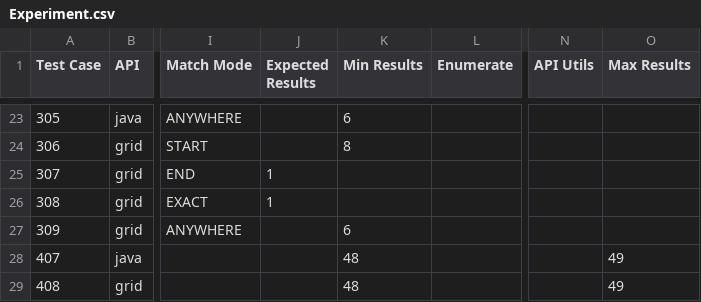
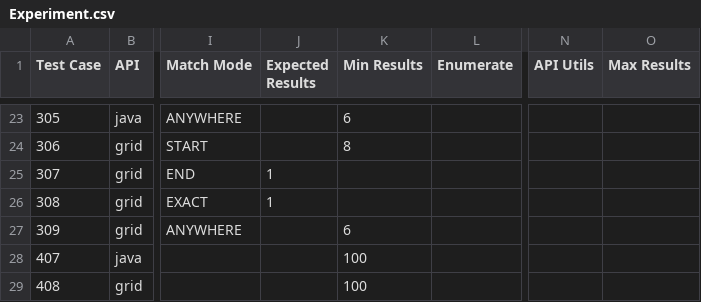
Before and after one commit to NCIP/caarray, a CSV file: qa/software/API_Test_Suite/config/Experiment.csv, drawn as a sheet; only a part is shown, gaps mark what is left out; the diff names each change by its address in the sheet, - before the commit and + after, or states it on an @@ line.

```diff
--- a/qa/software/API_Test_Suite/config/Experiment.csv
+++ b/qa/software/API_Test_Suite/config/Experiment.csv
-K28:K29 (Min Results): 48
+K28:K29 (Min Results): 100
-O28:O29 (Max Results): 49
+O28:O29 (Max Results): (empty)
```
Also changed, not shown: qa/software/API_Test_Suite/config/Biomaterial.csv, 5 other files.
